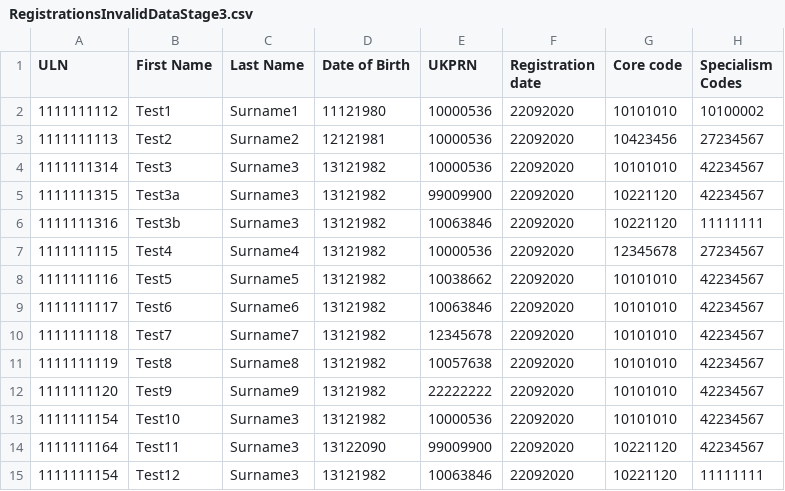
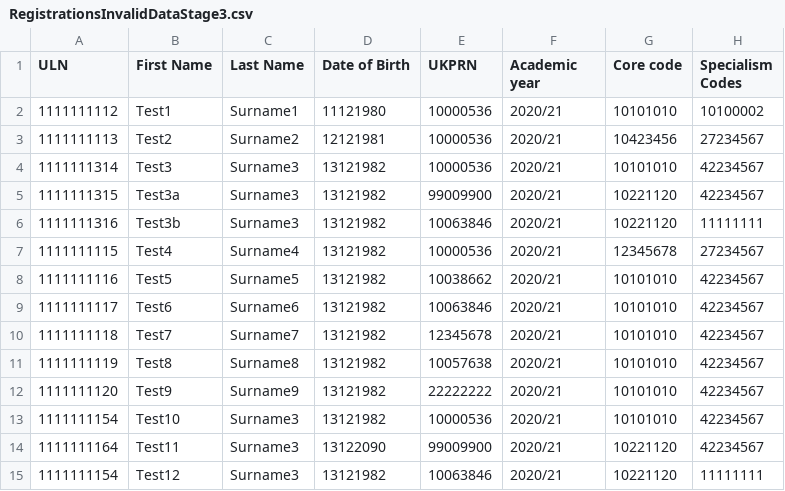
Before and after one commit to SkillsFundingAgency/tl-results-and-certification-automation-suite, a CSV file: src/Sfa.Tl.ResultsAndCertificationAutomation/Data/RegistrationsInvalidDataStage3.csv, drawn as a sheet.

```diff
--- a/src/Sfa.Tl.ResultsAndCertificationAutomation/Data/RegistrationsInvalidDataStage3.csv
+++ b/src/Sfa.Tl.ResultsAndCertificationAutomation/Data/RegistrationsInvalidDataStage3.csv
@@ -1,15 +1,15 @@
-ULN,First Name,Last Name,Date of Birth,UKPRN,Registration date,Core code,Specialism Codes
-1111111112,Test1,Surname1,11121980,10000536,22092020,10101010,10100002
-1111111113,Test2,Surname2,12121981,10000536,22092020,10423456,27234567
-1111111314,Test3,Surname3,13121982,10000536,22092020,10101010,42234567
-1111111315,Test3a,Surname3,13121982,99009900,22092020,10221120,42234567
-1111111316,Test3b,Surname3,13121982,10063846,22092020,10221120,11111111
-1111111115,Test4,Surname4,13121982,10000536,22092020,12345678,27234567
-1111111116,Test5,Surname5,13121982,10038662,22092020,10101010,42234567
-1111111117,Test6,Surname6,13121982,10063846,22092020,10101010,42234567
-1111111118,Test7,Surname7,13121982,12345678,22092020,10101010,42234567
-1111111119,Test8,Surname8,13121982,10057638,22092020,10101010,42234567
-1111111120,Test9,Surname9,13121982,22222222,22092020,10101010,42234567
-1111111154,Test10,Surname3,13121982,10000536,22092020,10101010,42234567
-1111111164,Test11,Surname3,13122090,99009900,22092020,10221120,42234567
-1111111154,Test12,Surname3,13121982,10063846,22092020,10221120,11111111
+ULN,First Name,Last Name,Date of Birth,UKPRN,Academic year,Core code,Specialism Codes
+1111111112,Test1,Surname1,11121980,10000536,2020/21,10101010,10100002
+1111111113,Test2,Surname2,12121981,10000536,2020/21,10423456,27234567
+1111111314,Test3,Surname3,13121982,10000536,2020/21,10101010,42234567
+1111111315,Test3a,Surname3,13121982,99009900,2020/21,10221120,42234567
+1111111316,Test3b,Surname3,13121982,10063846,2020/21,10221120,11111111
+1111111115,Test4,Surname4,13121982,10000536,2020/21,12345678,27234567
+1111111116,Test5,Surname5,13121982,10038662,2020/21,10101010,42234567
+1111111117,Test6,Surname6,13121982,10063846,2020/21,10101010,42234567
+1111111118,Test7,Surname7,13121982,12345678,2020/21,10101010,42234567
+1111111119,Test8,Surname8,13121982,10057638,2020/21,10101010,42234567
+1111111120,Test9,Surname9,13121982,22222222,2020/21,10101010,42234567
+1111111154,Test10,Surname3,13121982,10000536,2020/21,10101010,42234567
+1111111164,Test11,Surname3,13122090,99009900,2020/21,10221120,42234567
+1111111154,Test12,Surname3,13121982,10063846,2020/21,10221120,11111111
```
Also changed, not shown: src/Sfa.Tl.ResultsAndCertificationAutomation/Data/RegistrationsInvalidDataStage2.csv, src/Sfa.Tl.ResultsAndCertificationAutomation/Data/RegistrationsInvalidDataStage4.csv, 3 other files.
